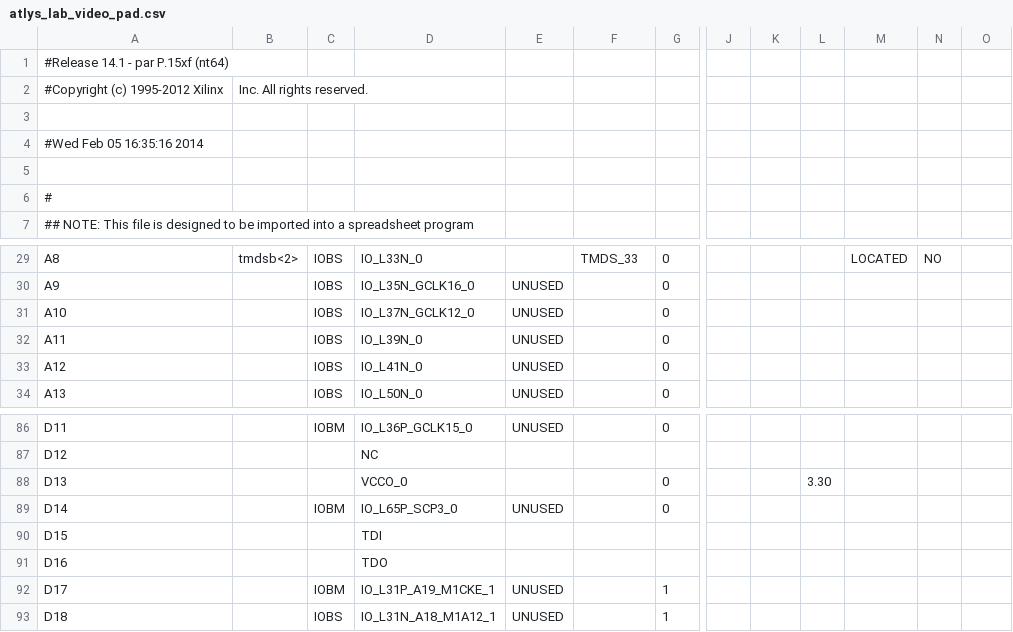
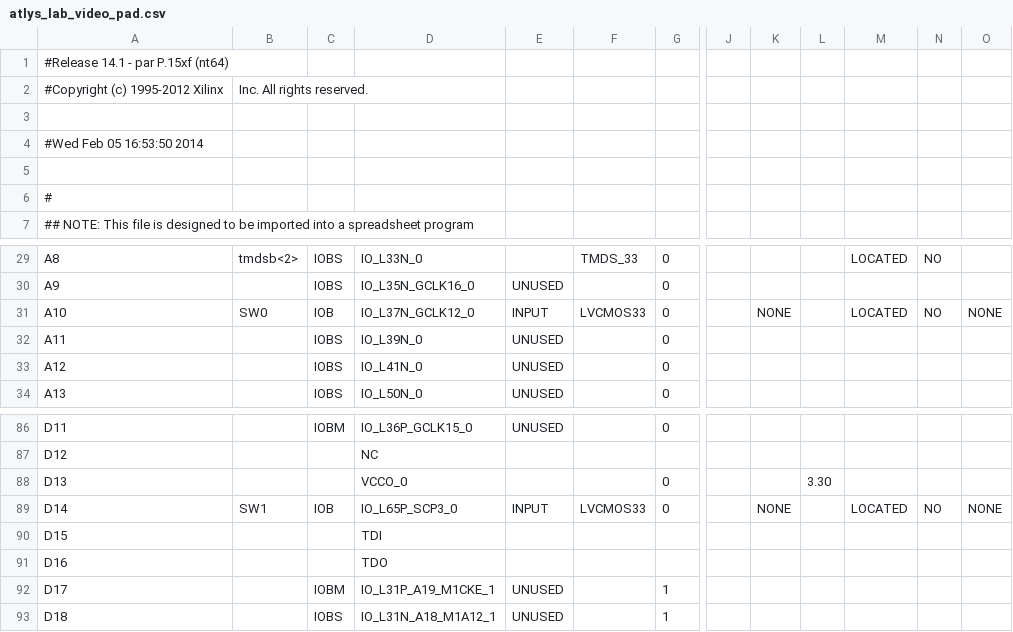
Before and after one commit to travisschriner/VGA_Controller, a CSV file: Lab1_VGAController/atlys_lab_video_pad.csv, drawn as a sheet; only a part is shown, gaps mark what is left out; the diff names each change by its address in the sheet, - before the commit and + after, or states it on an @@ line.

```diff
--- a/Lab1_VGAController/atlys_lab_video_pad.csv
+++ b/Lab1_VGAController/atlys_lab_video_pad.csv
-A4: #Wed Feb 05 16:35:16 2014
+A4: #Wed Feb 05 16:53:50 2014
-B31: (empty)
+B31: SW0
-C31: IOBS
+C31: IOB
-E31: UNUSED
+E31: INPUT
-F31: (empty)
+F31: LVCMOS33
-K31: (empty)
+K31: NONE
-M31: (empty)
+M31: LOCATED
-N31: (empty)
+N31: NO
-O31: (empty)
+O31: NONE
-B89: (empty)
+B89: SW1
-C89: IOBM
+C89: IOB
-E89: UNUSED
+E89: INPUT
-F89: (empty)
+F89: LVCMOS33
-K89: (empty)
+K89: NONE
-M89: (empty)
+M89: LOCATED
-N89: (empty)
+N89: NO
-O89: (empty)
+O89: NONE
```
Also changed, not shown: 44 other files.
